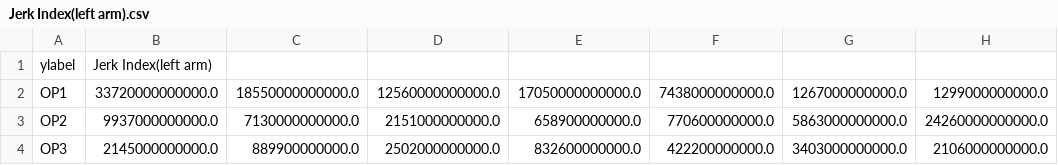
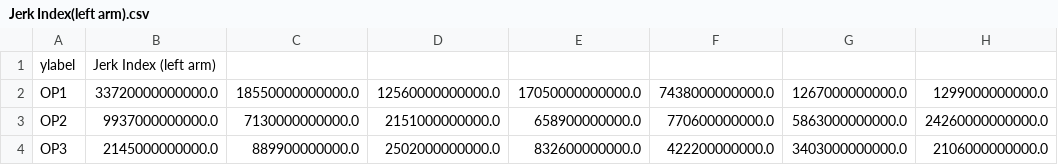
Before and after one commit to clz13087/dualarm, a CSV file: graduationthesis/本実験/Jerk Index(left arm).csv, drawn as a sheet; only a part is shown; the diff names each change by its address in the sheet, - before the commit and + after, or states it on an @@ line.

```diff
--- a/graduationthesis/本実験/Jerk Index(left arm).csv
+++ b/graduationthesis/本実験/Jerk Index(left arm).csv
-B1: Jerk Index(left arm)
+B1: Jerk Index (left arm)
```
Also changed, not shown: graduationthesis/本実験/Jerk Index(right arm).csv, graduationthesis/本実験/name.csv, 19 other files.
